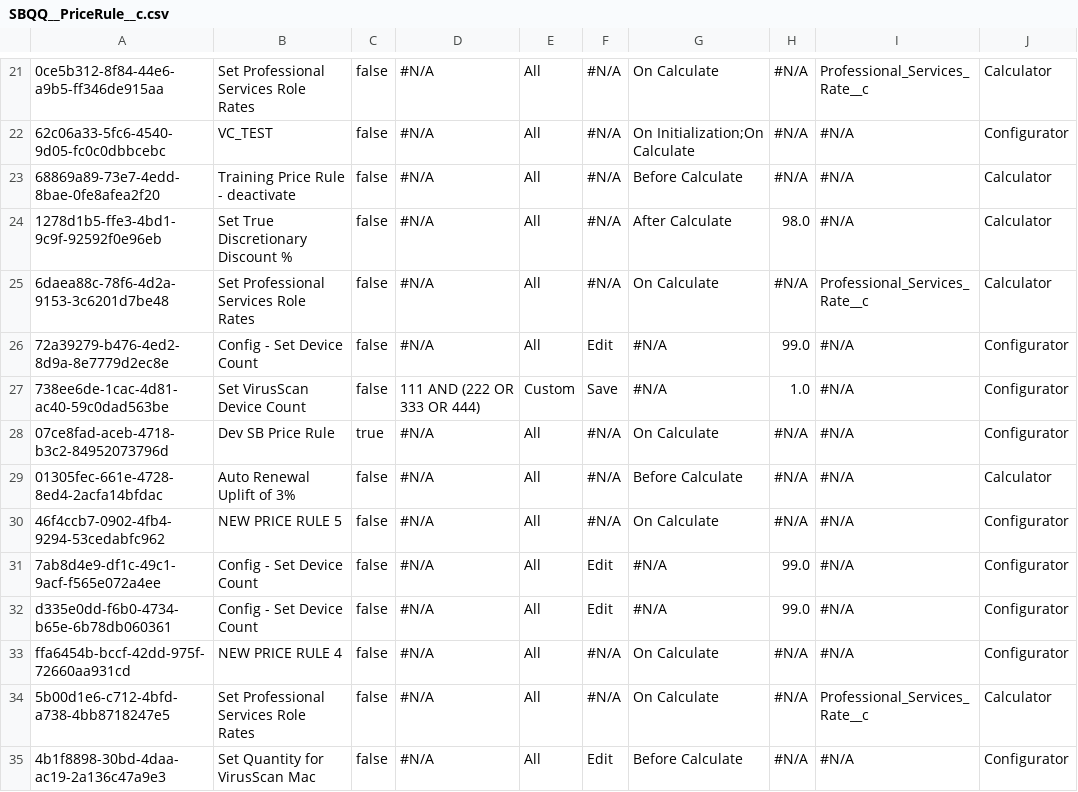
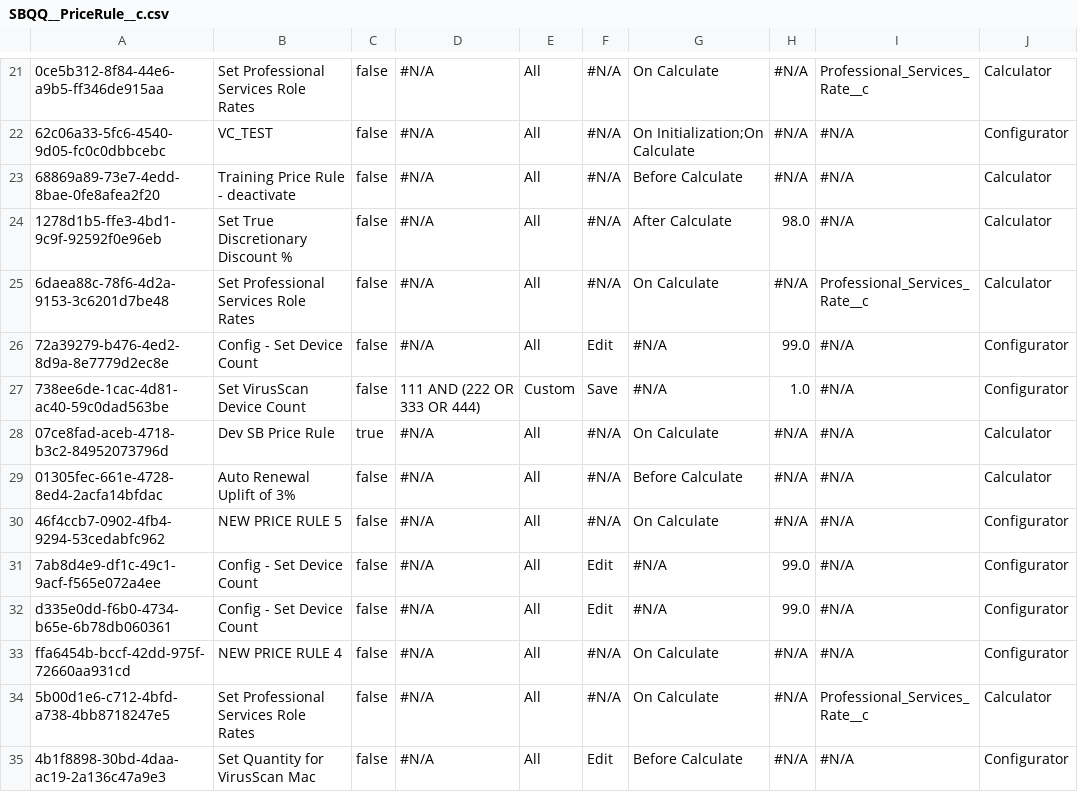
Before and after one commit to jjoannow/TEST, a CSV file: data/SBQQ__PriceRule__c.csv, drawn as a sheet; only a part is shown, gaps mark what is left out; the diff names each change by its address in the sheet, - before the commit and + after, or states it on an @@ line.

Commit message:
Webinar Test

```diff
--- a/data/SBQQ__PriceRule__c.csv
+++ b/data/SBQQ__PriceRule__c.csv
-J28: Configurator
+J28: Calculator
```
